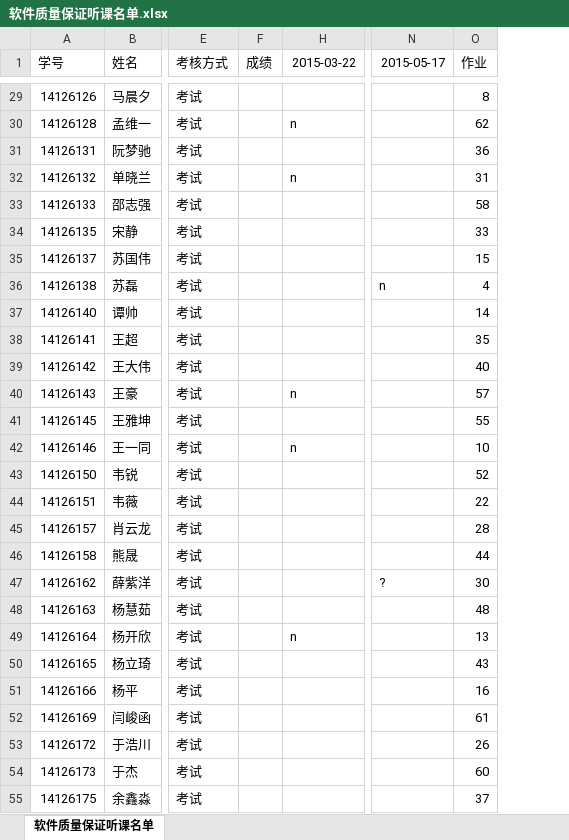
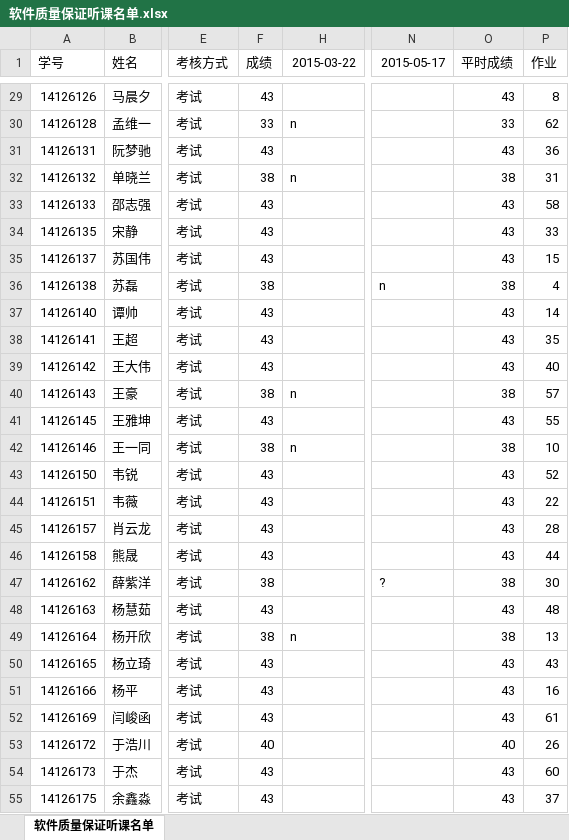
Before and after one commit to BJTU-SQE/SQE, an Excel workbook: 软件质量保证听课名单.xlsx, sheet 软件质量保证听课名单, drawn as a sheet; only a part is shown, gaps mark what is left out; values as stored, in another font and other column widths than the file's, no borders; the diff covers the shown part only; the diff names each change by its address in the sheet, - before the commit and + after, or states it on an @@ line.

```diff
--- a/软件质量保证听课名单.xlsx (sheet 软件质量保证听课名单)
+++ b/软件质量保证听课名单.xlsx (sheet 软件质量保证听课名单)
+column O (平时成绩), rows 29-55: 43 | 33 | 43 | 38 | 43 | 43 | 43 | 38 | 43 | 43 | 43 | 38 | 43 | 38 | 43 | 43 | 43 | 43 | 38 | 43 | 38 | 43 | 43 | 43 | 40 | 43 | 43
-F29 (成绩): (empty)
+F29 (成绩): 43
-F30 (成绩): (empty)
+F30 (成绩): 33
-F31 (成绩): (empty)
+F31 (成绩): 43
-F32 (成绩): (empty)
+F32 (成绩): 38
-F33:F35 (成绩): (empty)
+F33:F35 (成绩): 43
-F36 (成绩): (empty)
+F36 (成绩): 38
-F37:F39 (成绩): (empty)
+F37:F39 (成绩): 43
-F40 (成绩): (empty)
+F40 (成绩): 38
-F41 (成绩): (empty)
+F41 (成绩): 43
-F42 (成绩): (empty)
+F42 (成绩): 38
-F43:F46 (成绩): (empty)
+F43:F46 (成绩): 43
-F47 (成绩): (empty)
+F47 (成绩): 38
-F48 (成绩): (empty)
+F48 (成绩): 43
-F49 (成绩): (empty)
+F49 (成绩): 38
-F50:F52 (成绩): (empty)
+F50:F52 (成绩): 43
-F53 (成绩): (empty)
+F53 (成绩): 40
-F54:F55 (成绩): (empty)
+F54:F55 (成绩): 43
```
Also changed, not shown: 39 edited cells elsewhere in this sheet.
